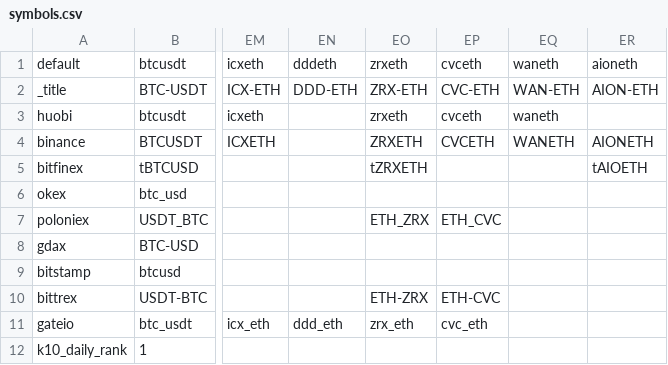
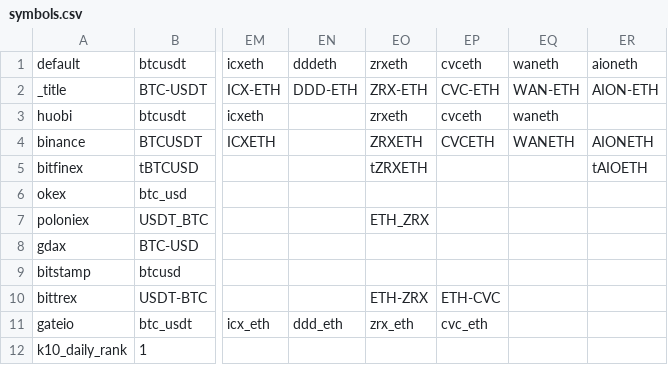
Before and after one commit to bcshark/bcshark, a CSV file: config-files/symbols.csv, drawn as a sheet; only a part is shown, gaps mark what is left out; the diff names each change by its address in the sheet, - before the commit and + after, or states it on an @@ line.

Commit message:
remove ethcvc from poloniex

```diff
--- a/config-files/symbols.csv
+++ b/config-files/symbols.csv
-EP7: ETH_CVC
+EP7: (empty)
```
